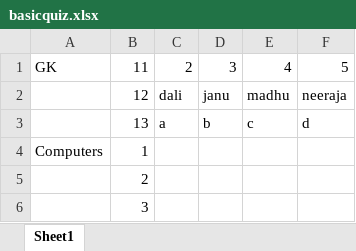
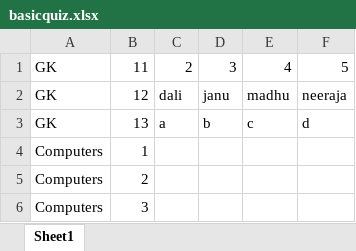
Before and after one commit to Charitha-P-ML/BasicProject, an Excel workbook: basicquiz.xlsx, sheet Sheet1, drawn as a sheet; values as stored, in another font and other column widths than the file's, no borders; the diff names each change by its address in the sheet, - before the commit and + after, or states it on an @@ line.

Commit message:
updated

```diff
--- a/basicquiz.xlsx (sheet Sheet1)
+++ b/basicquiz.xlsx (sheet Sheet1)
-A2:A3: (empty)
+A2:A3: GK
-A5:A6: (empty)
+A5:A6: Computers
```
